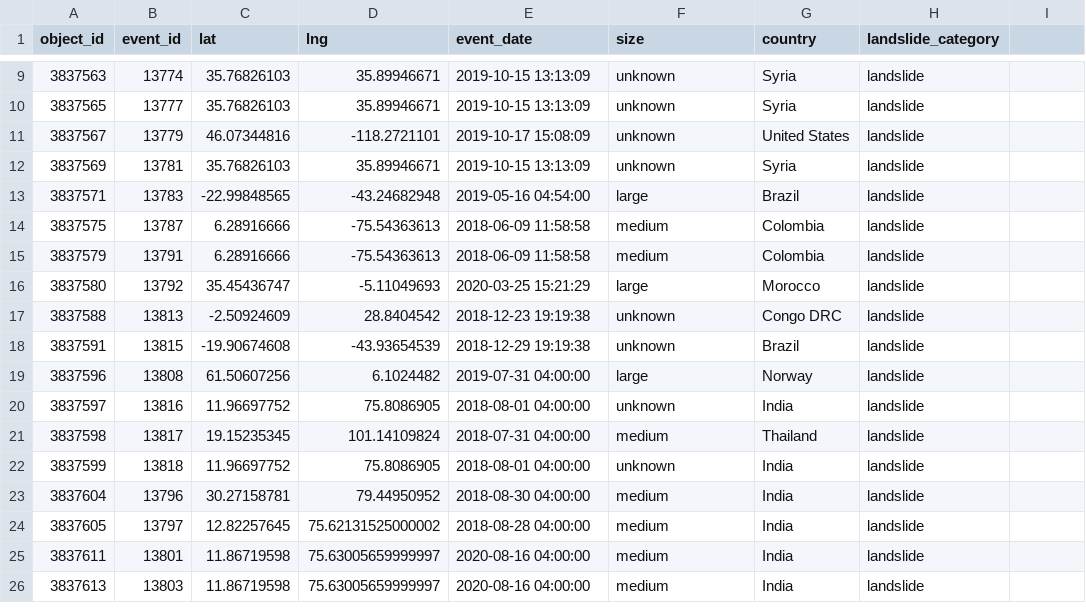
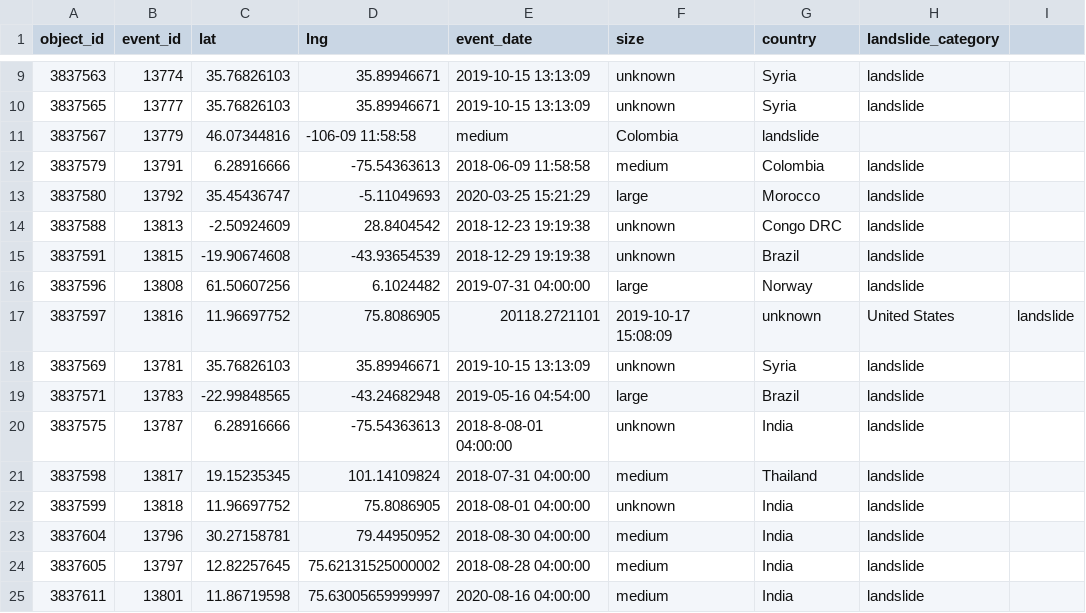
Before and after one commit to trongan93/satelliteimage-googleearth, a CSV file: raw/short_glc.csv, drawn as a sheet; only a part is shown, gaps mark what is left out; the shorter side is filled out with more unchanged rows.

Commit message:
build dataset

```diff
--- a/raw/short_glc.csv
+++ b/raw/short_glc.csv
@@ -10,6 +10,3 @@ object_id,event_id,lat,lng,event_date,size,country,landslide_category
 3837565,13777,35.76826103,35.89946671,2019-10-15 13:13:09,unknown,Syria,landslide
-3837567,13779,46.07344816,-118.2721101,2019-10-17 15:08:09,unknown,United States,landslide
-3837569,13781,35.76826103,35.89946671,2019-10-15 13:13:09,unknown,Syria,landslide
-3837571,13783,-22.99848565,-43.24682948,2019-05-16 04:54:00,large,Brazil,landslide
-3837575,13787,6.28916666,-75.54363613,2018-06-09 11:58:58,medium,Colombia,landslide
+3837567,13779,46.07344816,-106-09 11:58:58,medium,Colombia,landslide
 3837579,13791,6.28916666,-75.54363613,2018-06-09 11:58:58,medium,Colombia,landslide
@@ -19,3 +16,6 @@ object_id,event_id,lat,lng,event_date,size,country,landslide_category
 3837596,13808,61.50607256,6.1024482,2019-07-31 04:00:00,large,Norway,landslide
-3837597,13816,11.96697752,75.8086905,2018-08-01 04:00:00,unknown,India,landslide
+3837597,13816,11.96697752,75.8086905,20118.2721101,2019-10-17 15:08:09,unknown,United States,landslide
+3837569,13781,35.76826103,35.89946671,2019-10-15 13:13:09,unknown,Syria,landslide
+3837571,13783,-22.99848565,-43.24682948,2019-05-16 04:54:00,large,Brazil,landslide
+3837575,13787,6.28916666,-75.54363613,2018-8-08-01 04:00:00,unknown,India,landslide
 3837598,13817,19.15235345,101.14109824,2018-07-31 04:00:00,medium,Thailand,landslide
```
Also changed, not shown: 4 other files.
